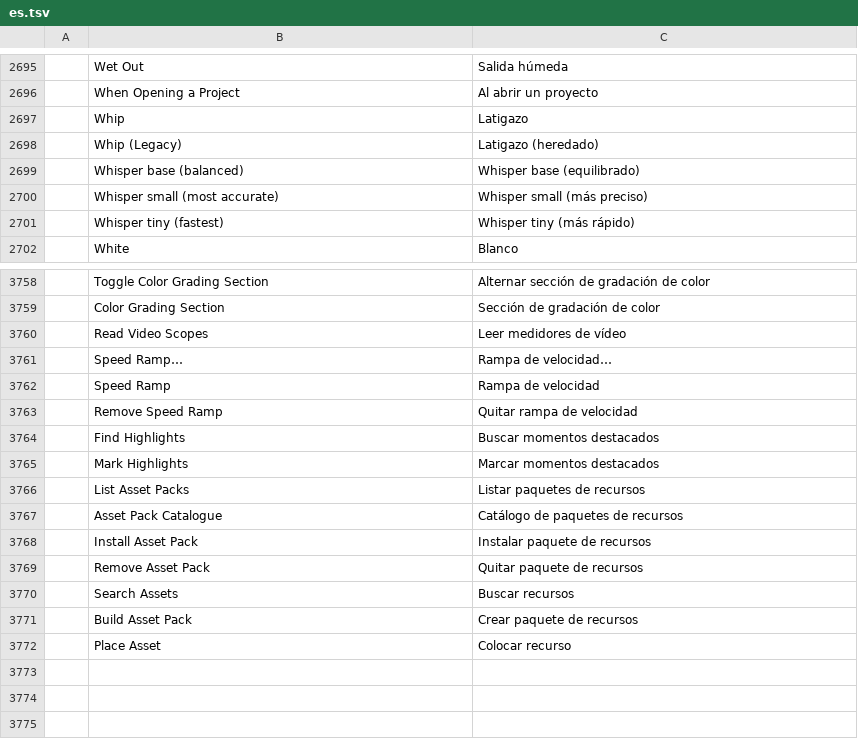
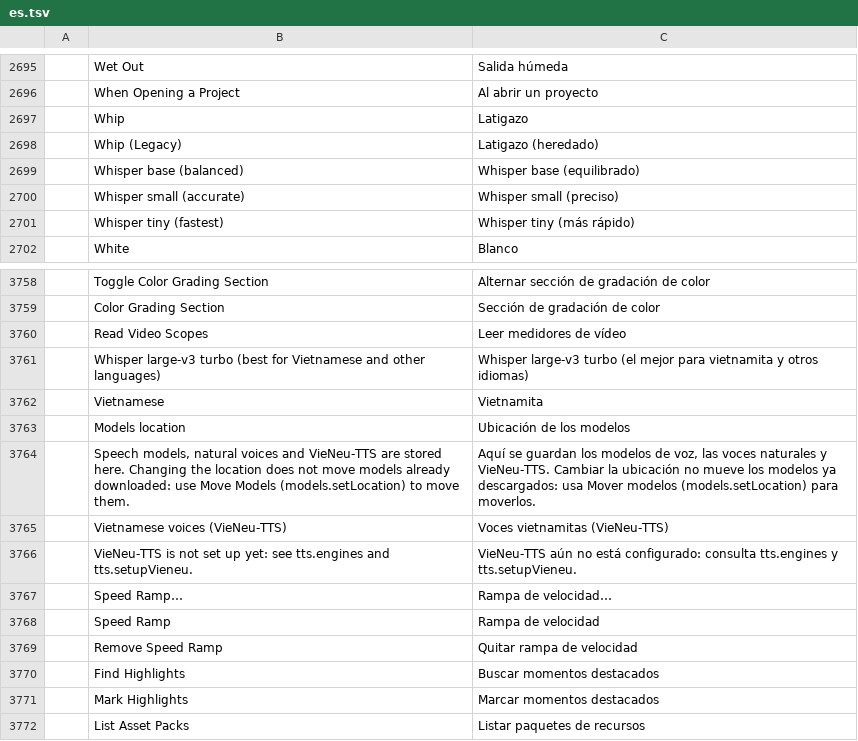
Before and after one commit to vansyson1308/editfilm, a TSV file: crates/ui-egui/src/i18n/es.tsv, drawn as a sheet; only a part is shown, gaps mark what is left out; the shorter side is filled out with more unchanged rows.

Commit message:
Vietnamese voice: VieNeu-TTS narration, Vietnamese transcription, one models directory (#27)
- VieNeu-TTS is an optional external engine, run as an isolated Python
  subprocess through a small bridge.
  - The interpreter comes only from FILMAGIC_VIENEU_PYTHON, Filmagic's own
    marked venv, or PATH.
  - Python runs with -I, a scrubbed environment and offline after setup.
  - The engine folder is kept out of reach of every agent-chosen write and of
    the models and cache folders.
  - tts.setupVieneu installs it as a job.
  - tts.render synthesises Vietnamese voices, with NFC normalisation through
    icu_normalizer.
- transcript.generate and sequence.transcribe accept Whisper's language codes
  (vi, vi-VN). whisper-large-v3-turbo is pinned.
- One models directory: models.info, and models.setLocation, which moves only
  Filmagic's own folders.

Fixes #20

```diff
--- a/crates/ui-egui/src/i18n/es.tsv
+++ b/crates/ui-egui/src/i18n/es.tsv
@@ -2699,3 +2699,3 @@
 	Whisper base (balanced)	Whisper base (equilibrado)
-	Whisper small (most accurate)	Whisper small (más preciso)
+	Whisper small (accurate)	Whisper small (preciso)
 	Whisper tiny (fastest)	Whisper tiny (más rápido)
@@ -3760,2 +3760,8 @@
 	Read Video Scopes	Leer medidores de vídeo
+	Whisper large-v3 turbo (best for Vietnamese and other languages)	Whisper large-v3 turbo (el mejor para vietnamita y otros idiomas)
+	Vietnamese	Vietnamita
+	Models location	Ubicación de los modelos
+	Speech models, natural voices and VieNeu-TTS are stored here. Changing the location does not move models already downloaded: use Move Models (models.setLocation) to move them.	Aquí se guardan los modelos de voz, las voces naturales y VieNeu-TTS. Cambiar la ubicación no mueve los modelos ya descargados: usa Mover modelos (models.setLocation) para moverlos.
+	Vietnamese voices (VieNeu-TTS)	Voces vietnamitas (VieNeu-TTS)
+	VieNeu-TTS is not set up yet: see tts.engines and tts.setupVieneu.	VieNeu-TTS aún no está configurado: consulta tts.engines y tts.setupVieneu.
 	Speed Ramp…	Rampa de velocidad…
```
Also changed, not shown: 40 other files.
